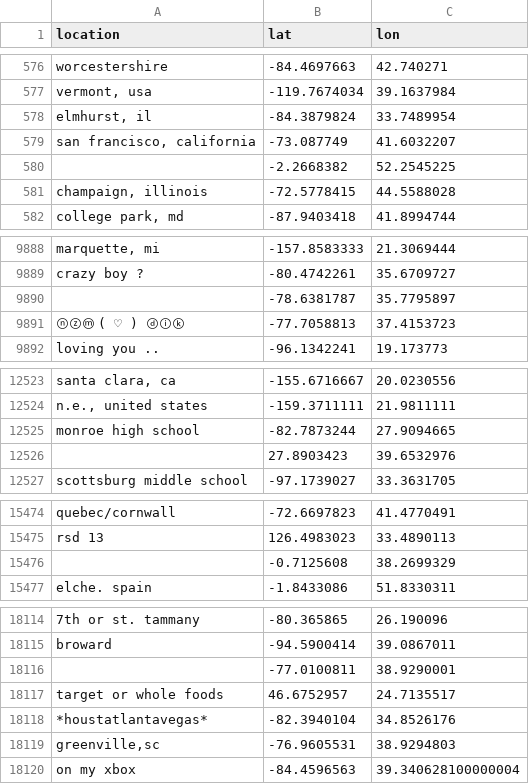
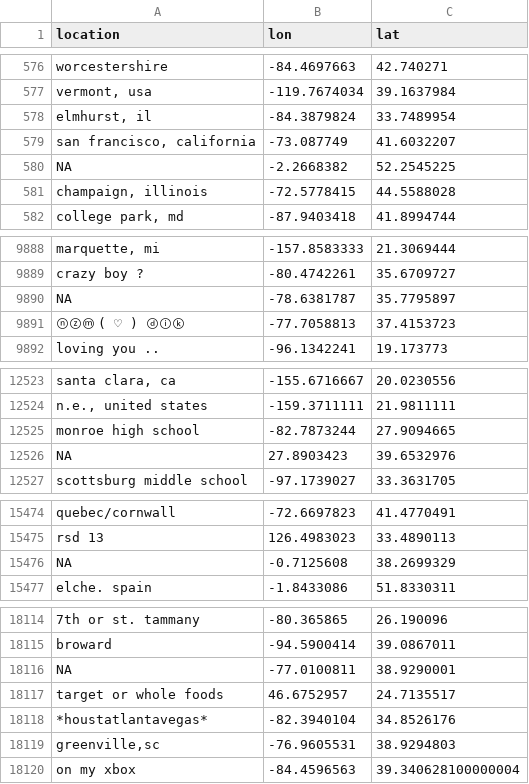
Before and after one commit to jrosen48/ngsschat-sentiment, a CSV file: new-locations-all-25k.csv, drawn as a sheet; only a part is shown, gaps mark what is left out; the diff names each change by its address in the sheet, - before the commit and + after, or states it on an @@ line.

```diff
--- a/new-locations-all-25k.csv
+++ b/new-locations-all-25k.csv
-B1: lat
+B1: lon
-C1: lon
+C1: lat
-A580 (location): (empty)
+A580 (location): NA
-A9890 (location): (empty)
+A9890 (location): NA
-A12526 (location): (empty)
+A12526 (location): NA
-A15476 (location): (empty)
+A15476 (location): NA
-A18116 (location): (empty)
+A18116 (location): NA
```
Also changed, not shown: 21 other files.
